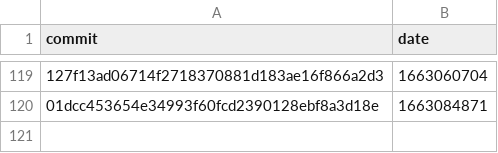
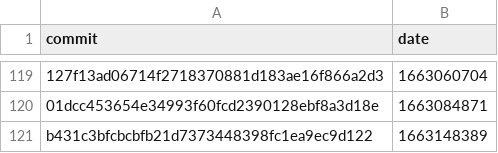
Before and after one commit to google-research/dex-lang, a CSV file: commits.csv, drawn as a sheet; only a part is shown, gaps mark what is left out.

Commit message:
Add measurements for b431c3bfcbcbfb21d7373448398fc1ea9ec9d122

```diff
--- a/commits.csv
+++ b/commits.csv
@@ -120 +120,2 @@ commit,date
 "01dcc453654e34993f60fcd2390128ebf8a3d18e","1663084871"
+"b431c3bfcbcbfb21d7373448398fc1ea9ec9d122","1663148389"
```
Also changed, not shown: 1 other file.
